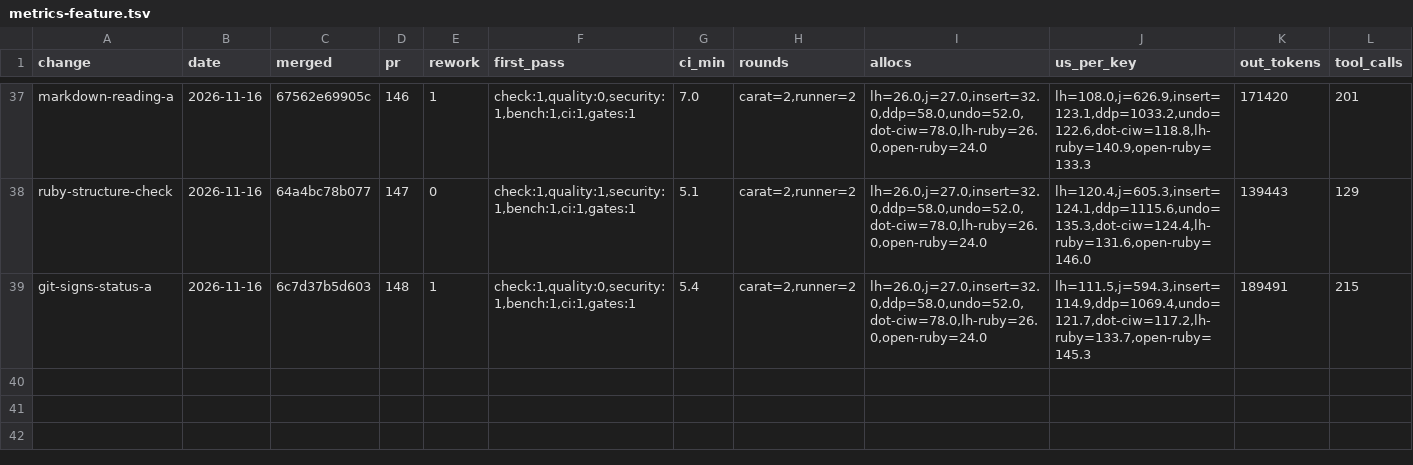
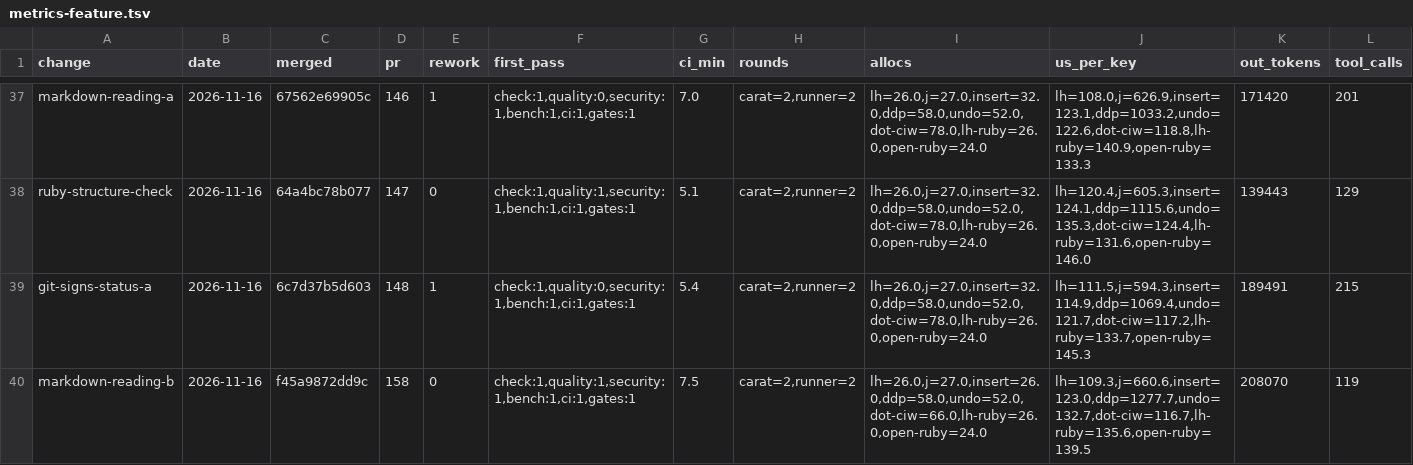
Before and after one commit to oraul/carat, a TSV file: docs/metrics-feature.tsv, drawn as a sheet; only a part is shown, gaps mark what is left out; rows hold the shown columns only; the diff names each change by its address in the sheet, - before the commit and + after, or states it on an @@ line.

```diff
--- a/docs/metrics-feature.tsv
+++ b/docs/metrics-feature.tsv
+row 40: markdown-reading-b | 2026-11-16 | f45a9872dd9c | 158 | 0 | check:1,quality:1,security:1,bench:1,ci:1,gates:1 | 7.5 | carat=2,runner=2 | lh=26.0,j=27.0,insert=26.0,ddp=58.0,undo=52.0,dot-ciw=66.0,lh-ruby=26.0,open-ruby=24.0 | lh=109.3,j=660.6,insert=123.0,ddp=1277.7,undo=132.7,dot-ciw=116.7,lh-ruby=135.6,open-ruby=139.5 | 208070 | 119
```
Also changed, not shown: docs/metrics-backlog.tsv, docs/sprints.tsv, 18 other files.
